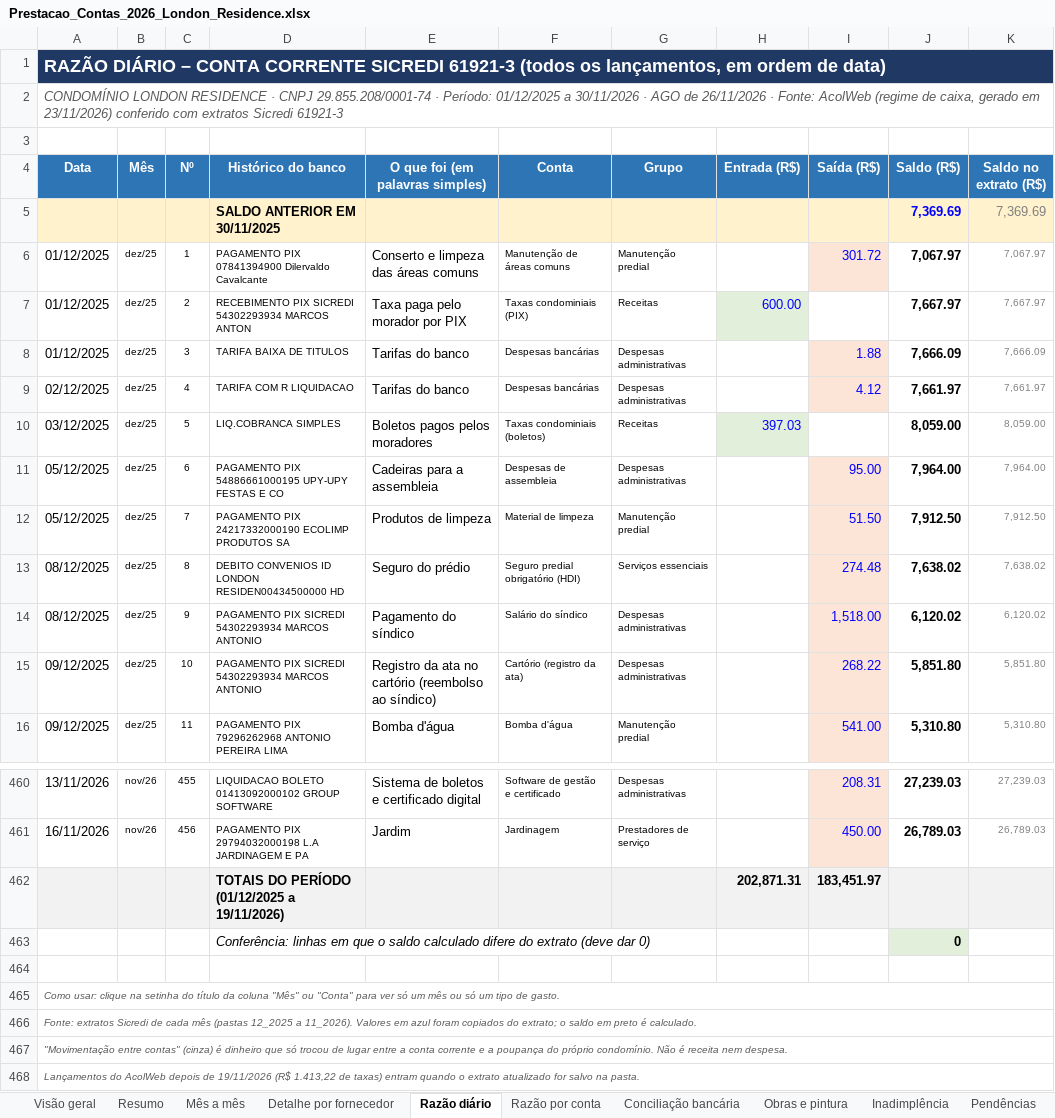
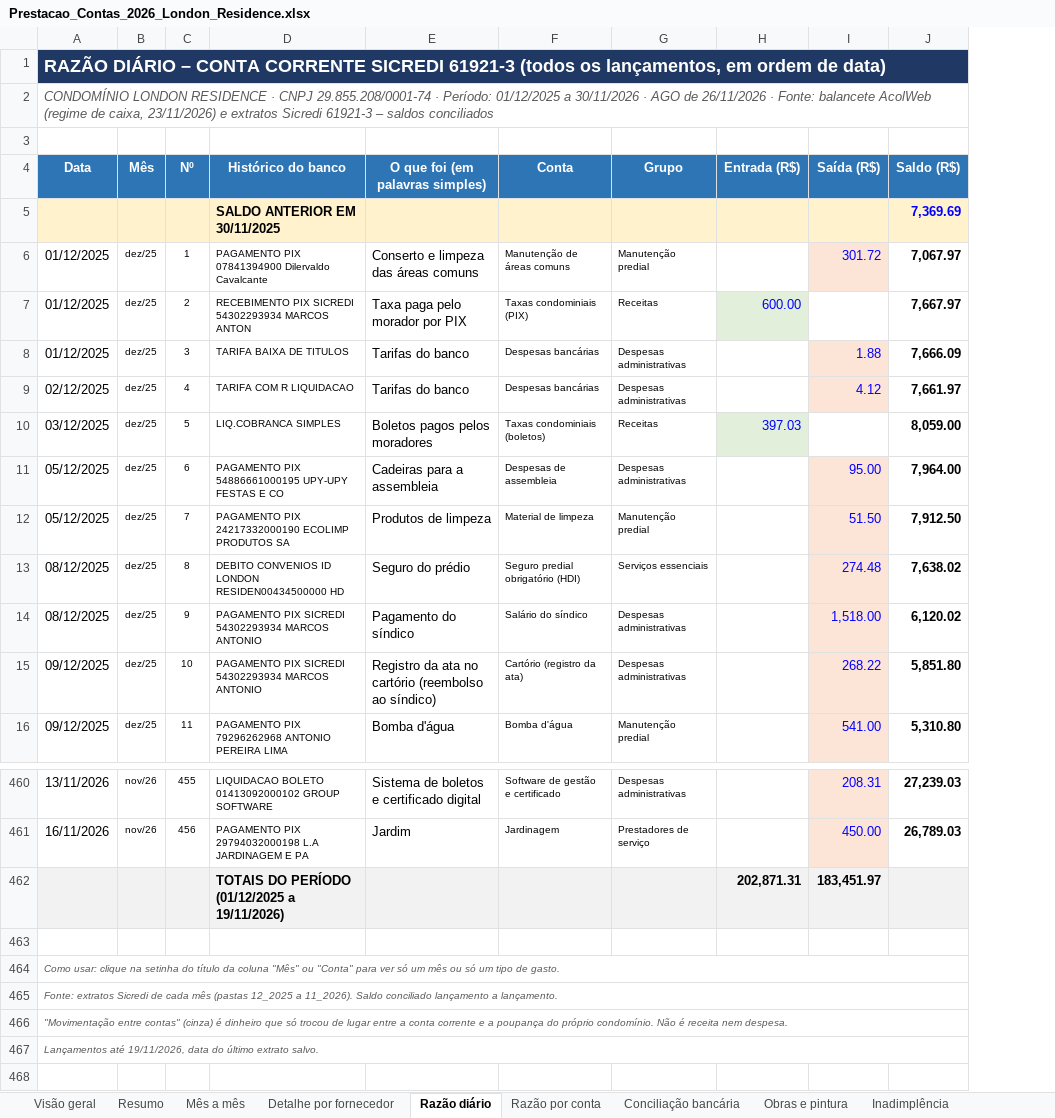
Before and after one commit to ROFContabilidade/Meus-Projetos, an Excel workbook: London-Residence/Prestacao_Contas_2026_London_Residence.xlsx, sheet Razão diário, drawn as a sheet; only a part is shown, gaps mark what is left out; values as stored, in another font and other column widths than the file's, no borders; removed rows and columns are numbered as before the commit, all else as after; the diff names each change by its address in the sheet, - before the commit and + after, or states it on an @@ line.

```diff
--- a/London-Residence/Prestacao_Contas_2026_London_Residence.xlsx (sheet Razão diário)
+++ b/London-Residence/Prestacao_Contas_2026_London_Residence.xlsx (sheet Razão diário)
-sheet tab: Pendências
-column K (Saldo no extrato (R$)), rows 5-16: 7,369.69 | 7,067.97 | 7,667.97 | 7,666.09 | 7,661.97 | 8,059.00 | 7,964.00 | 7,912.50 | 7,638.02 | 6,120.02 | 5,851.80 | 5,310.80; rows 460-461: 27,239.03 | 26,789.03
-A2 (Data): …· Fonte: AcolWeb (regime de caixa, gerado em 23/11/2026) conferido com extratos Sicredi 61921-3
+A2 (Data): …· Fonte: balancete AcolWeb (regime de caixa, 23/11/2026) e extratos Sicredi 61921-3 – saldos conciliados
-row 463:  |  |  | Conferência: linhas em que o saldo calculado difere do extrato (deve dar 0) |  |  |  |  |  | 0
-A465 (Data): …a 11_2026). Valores em azul foram copiados do extrato; o saldo em preto é calculado.
+A465 (Data): …a 11_2026). Saldo conciliado lançamento a lançamento.
-A467 (Data): Lançamentos do AcolWeb depois de 19/11/2026 (R$ 1.413,22 de taxas) entram quando o extrato atualizado for salvo na pasta.
+A467 (Data): Lançamentos até 19/11/2026, data do último extrato salvo.
```
Also changed, not shown: sheet Razão por conta, sheet Conciliação bancária, sheet Obras e pintura, sheet Visão geral, sheet Detalhe por fornecedor, sheet Inadimplência, 2 more sheets, 1 other file.
